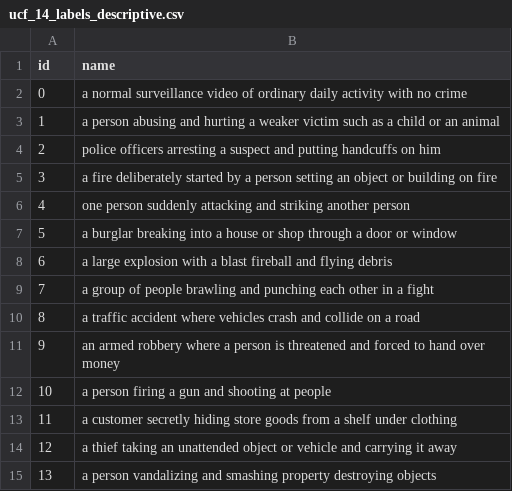
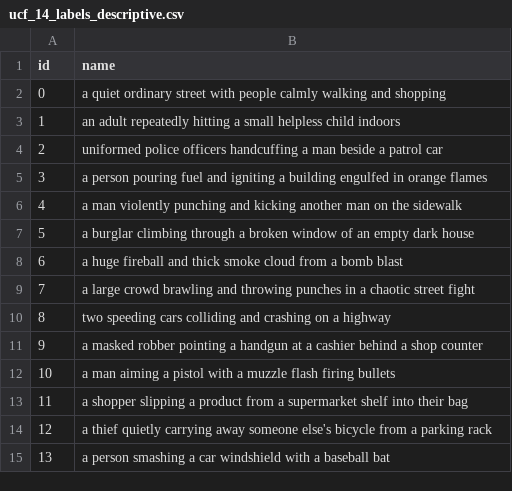
Before and after one commit to fdinosouri/Detecting-The-Type-Of-Video-Anomaly, a CSV file: labels/ucf_14_labels_descriptive.csv, drawn as a sheet.

```diff
--- a/labels/ucf_14_labels_descriptive.csv
+++ b/labels/ucf_14_labels_descriptive.csv
@@ -1,15 +1,15 @@
 id,name
-0,a normal surveillance video of ordinary daily activity with no crime
-1,a person abusing and hurting a weaker victim such as a child or an animal
-2,police officers arresting a suspect and putting handcuffs on him
-3,a fire deliberately started by a person setting an object or building on fire
-4,one person suddenly attacking and striking another person
-5,a burglar breaking into a house or shop through a door or window
-6,a large explosion with a blast fireball and flying debris
-7,a group of people brawling and punching each other in a fight
-8,a traffic accident where vehicles crash and collide on a road
-9,an armed robbery where a person is threatened and forced to hand over money
-10,a person firing a gun and shooting at people
-11,a customer secretly hiding store goods from a shelf under clothing
-12,a thief taking an unattended object or vehicle and carrying it away
-13,a person vandalizing and smashing property destroying objects
+0,a quiet ordinary street with people calmly walking and shopping
+1,an adult repeatedly hitting a small helpless child indoors
+2,uniformed police officers handcuffing a man beside a patrol car
+3,a person pouring fuel and igniting a building engulfed in orange flames
+4,a man violently punching and kicking another man on the sidewalk
+5,a burglar climbing through a broken window of an empty dark house
+6,a huge fireball and thick smoke cloud from a bomb blast
+7,a large crowd brawling and throwing punches in a chaotic street fight
+8,two speeding cars colliding and crashing on a highway
+9,a masked robber pointing a handgun at a cashier behind a shop counter
+10,a man aiming a pistol with a muzzle flash firing bullets
+11,a shopper slipping a product from a supermarket shelf into their bag
+12,a thief quietly carrying away someone else's bicycle from a parking rack
+13,a person smashing a car windshield with a baseball bat
```
Also changed, not shown: 1 other file.
